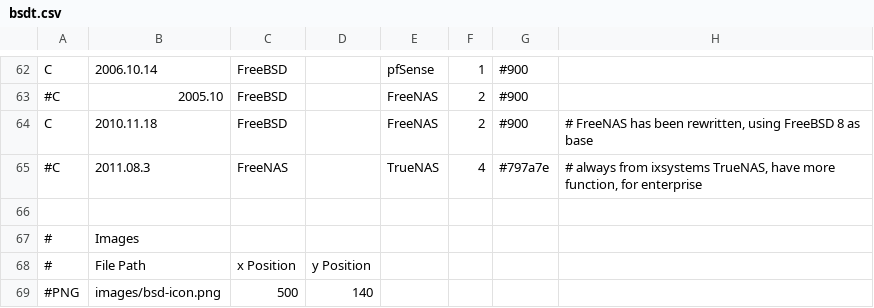
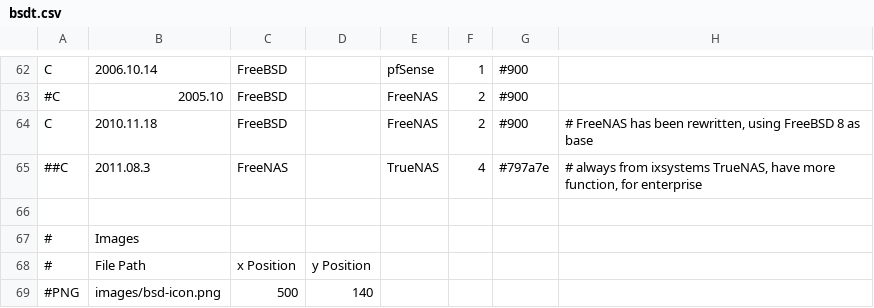
Before and after one commit to FabioLolix/BSD-Timeline, a CSV file: bsdt.csv, drawn as a sheet; only a part is shown, gaps mark what is left out; the diff names each change by its address in the sheet, - before the commit and + after, or states it on an @@ line.

Commit message:
Update bsdt.csv

```diff
--- a/bsdt.csv
+++ b/bsdt.csv
-A65: #C
+A65: ##C
```
